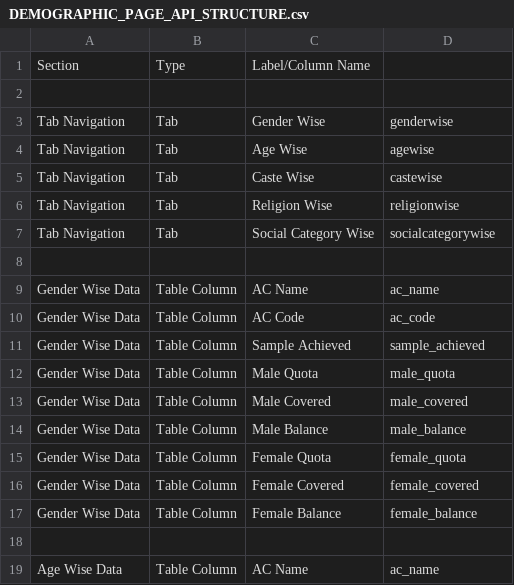
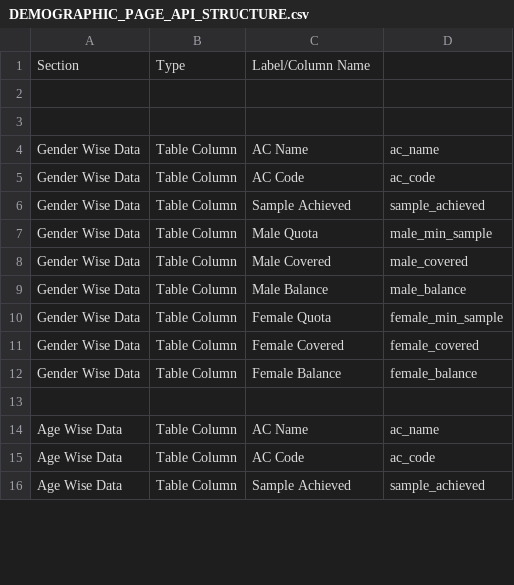
Before and after one commit to magiccode03/dalberg_cati_frontend, a CSV file: DEMOGRAPHIC_PAGE_API_STRUCTURE.csv, drawn as a sheet; only a part is shown; the shorter side is filled out with more unchanged rows; the diff covers the shown part only.

```diff
--- a/DEMOGRAPHIC_PAGE_API_STRUCTURE.csv
+++ b/DEMOGRAPHIC_PAGE_API_STRUCTURE.csv
@@ -2,7 +2,2 @@ Section,Type,Label/Column Name,
 ,,,
-Tab Navigation,Tab,Gender Wise,genderwise
-Tab Navigation,Tab,Age Wise,agewise
-Tab Navigation,Tab,Caste Wise,castewise
-Tab Navigation,Tab,Religion Wise,religionwise
-Tab Navigation,Tab,Social Category Wise,socialcategorywise
 ,,,
@@ -11,6 +6,6 @@ Gender Wise Data,Table Column,AC Code,ac_code
 Gender Wise Data,Table Column,Sample Achieved,sample_achieved
-Gender Wise Data,Table Column,Male Quota,male_quota
+Gender Wise Data,Table Column,Male Quota,male_min_sample
 Gender Wise Data,Table Column,Male Covered,male_covered
 Gender Wise Data,Table Column,Male Balance,male_balance
-Gender Wise Data,Table Column,Female Quota,female_quota
+Gender Wise Data,Table Column,Female Quota,female_min_sample
 Gender Wise Data,Table Column,Female Covered,female_covered
```
Also changed, not shown: 72 edited cells elsewhere in this file, 3 other files.
